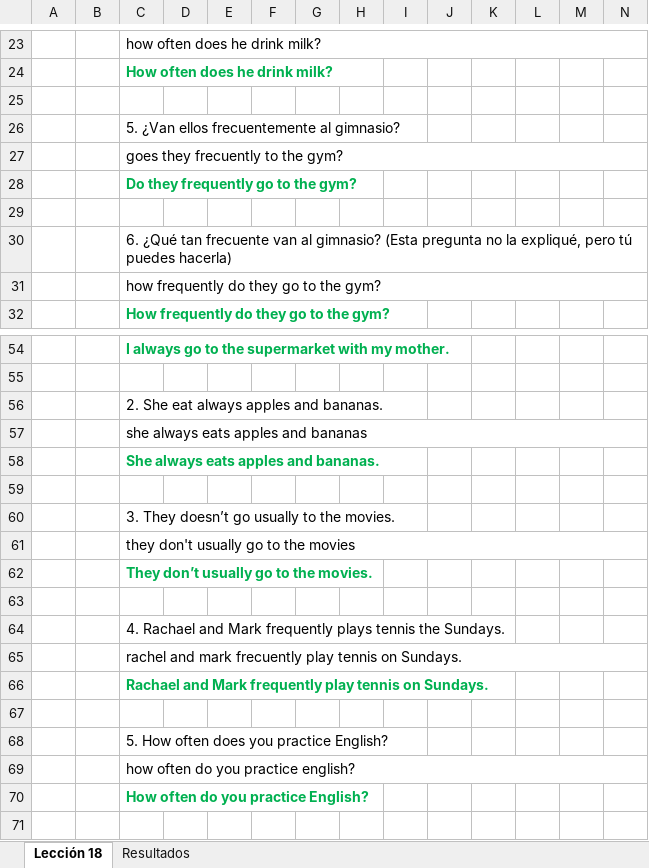
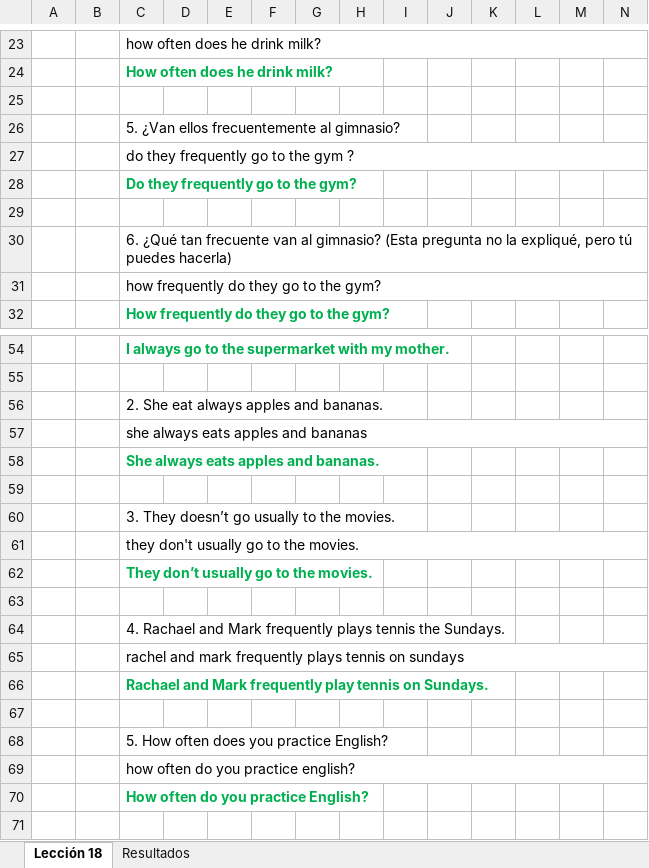
Before and after one commit to asdjosegarcia/english-course-francisco-ochoa, an Excel workbook: LECCIÓN 18 - PREGUNTAS CON ADVERBIOS DE FRECUENCIA.xlsx, sheet Lección 18, drawn as a sheet; only a part is shown, gaps mark what is left out; values as stored, in another font and other column widths than the file's, no borders; charts and pictures not drawn; the diff covers the shown part only; the diff names each change by its address in the sheet, - before the commit and + after, or states it on an @@ line.

```diff
--- a/LECCIÓN 18 - PREGUNTAS CON ADVERBIOS DE FRECUENCIA.xlsx (sheet Lección 18)
+++ b/LECCIÓN 18 - PREGUNTAS CON ADVERBIOS DE FRECUENCIA.xlsx (sheet Lección 18)
-C27: goes they frecuently to the gym?
+C27: do they frequently go to the gym ?
-C61: they don't usually go to the movies
+C61: they don't usually go to the movies.
-C65: …and mark frecuently play tennis on Sundays.
+C65: …and mark frequently plays tennis on sundays
```
Also changed, not shown: 7 edited cells elsewhere in this sheet, 3 other files.
